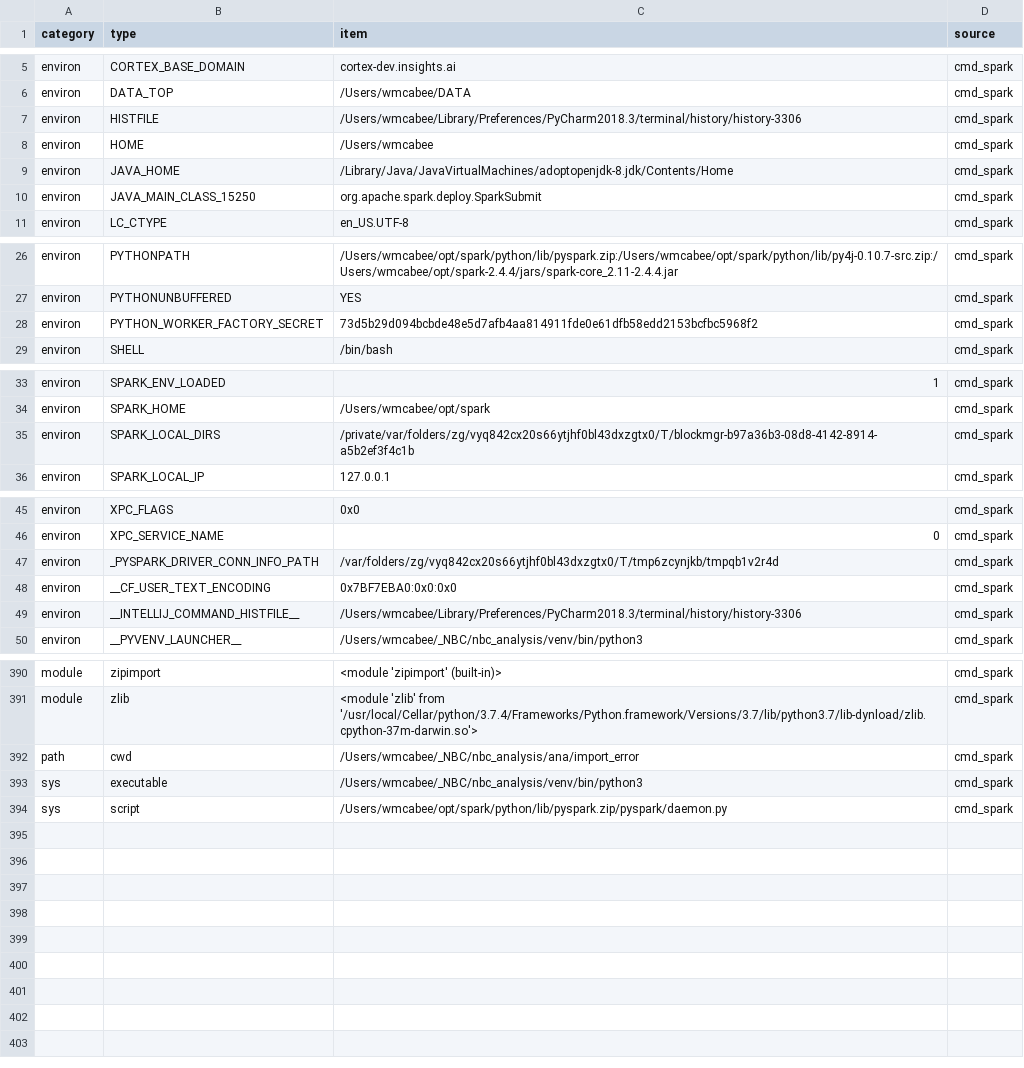
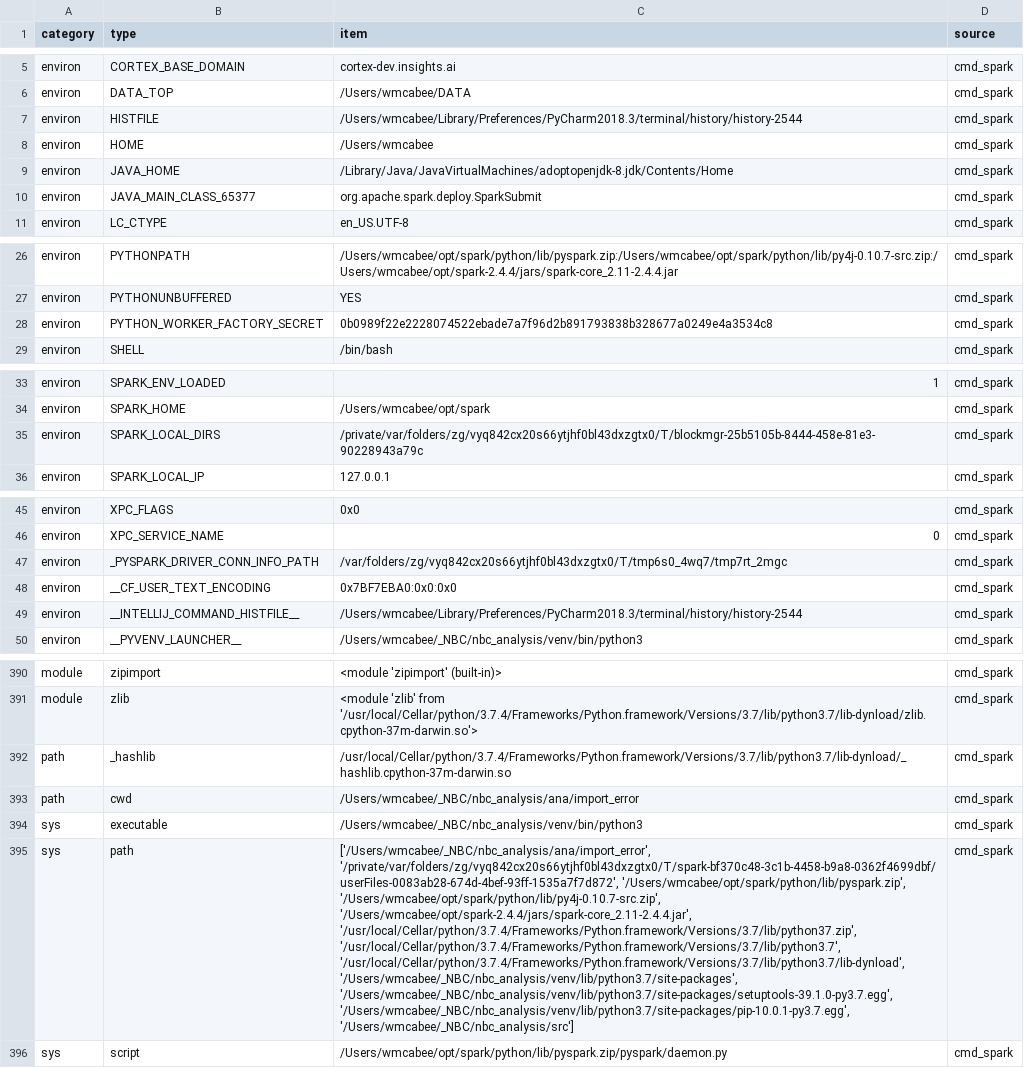
Before and after one commit to wmcabee-cs/nbc_analysis, a CSV file: ana/import_error/cmd_spark.csv, drawn as a sheet; only a part is shown, gaps mark what is left out; the diff names each change by its address in the sheet, - before the commit and + after, or states it on an @@ line.

Commit message:
Saving spark work to return to Po1 presentation

```diff
--- a/ana/import_error/cmd_spark.csv
+++ b/ana/import_error/cmd_spark.csv
-C7 (item): /Users/wmcabee/Library/Preferences/PyCharm2018.3/terminal/history/history-3306
+C7 (item): /Users/wmcabee/Library/Preferences/PyCharm2018.3/terminal/history/history-2544
-B10 (type): JAVA_MAIN_CLASS_15250
+B10 (type): JAVA_MAIN_CLASS_65377
-C28 (item): 73d5b29d094bcbde48e5d7afb4aa814911fde0e61dfb58edd2153bcfbc5968f2
+C28 (item): 0b0989f22e2228074522ebade7a7f96d2b891793838b328677a0249e4a3534c8
-C35 (item): /private/var/folders/zg/vyq842cx20s66ytjhf0bl43dxzgtx0/T/blockmgr-b97a36b3-08d8-4142-8914-a5b2ef3f4c1b
+C35 (item): /private/var/folders/zg/vyq842cx20s66ytjhf0bl43dxzgtx0/T/blockmgr-25b5105b-8444-458e-81e3-90228943a79c
-C47 (item): /var/folders/zg/vyq842cx20s66ytjhf0bl43dxzgtx0/T/tmp6zcynjkb/tmpqb1v2r4d
+C47 (item): /var/folders/zg/vyq842cx20s66ytjhf0bl43dxzgtx0/T/tmp6s0_4wq7/tmp7rt_2mgc
-C49 (item): /Users/wmcabee/Library/Preferences/PyCharm2018.3/terminal/history/history-3306
+C49 (item): /Users/wmcabee/Library/Preferences/PyCharm2018.3/terminal/history/history-2544
+row 392: path | _hashlib | /usr/local/Cellar/python/3.7.4/Frameworks/Python.framework/Versions/3.7/lib/python3.7/lib-dynload/_hashlib.cpython-37m-darwin.so | cmd_spark
+row 395: sys | path | ['/Users/wmcabee/_NBC/nbc_analysis/ana/import_error', '/private/var/folders/zg/vyq842cx20s66ytjhf0bl43dxzgtx0/T/spark-bf370c48-3c1b-4458-b9a8-0362f4699dbf/userFiles-0083ab28-674d-4bef-93ff-1535a7f7d872', '/Users/wmcabee/opt/spark/python/lib/pyspark.zip', '/Users/wmcabee/opt/spark/python/lib/py4j-0.10.7-src.zip', '/Users/wmcabee/opt/spark-2.4.4/jars/spark-core_2.11-2.4.4.jar', '/usr/local/Cellar/python/3.7.4/Frameworks/Python.framework/Versions/3.7/lib/python37.zip', '/usr/local/Cellar/python/3.7.4/Frameworks/Python.framework/Versions/3.7/lib/python3.7', '/usr/local/Cellar/python/3.7.4/Frameworks/Python.framework/Versions/3.7/lib/python3.7/lib-dynload', '/Users/wmcabee/_NBC/nbc_analysis/venv/lib/python3.7/site-packages', '/Users/wmcabee/_NBC/nbc_analysis/venv/lib/python3.7/site-packages/setuptools-39.1.0-py3.7.egg', '/Users/wmcabee/_NBC/nbc_analysis/venv/lib/python3.7/site-packages/pip-10.0.1-py3.7.egg', '/Users/wmcabee/_NBC/nbc_analysis/src'] | cmd_spark
```
Also changed, not shown: 13 other files.
